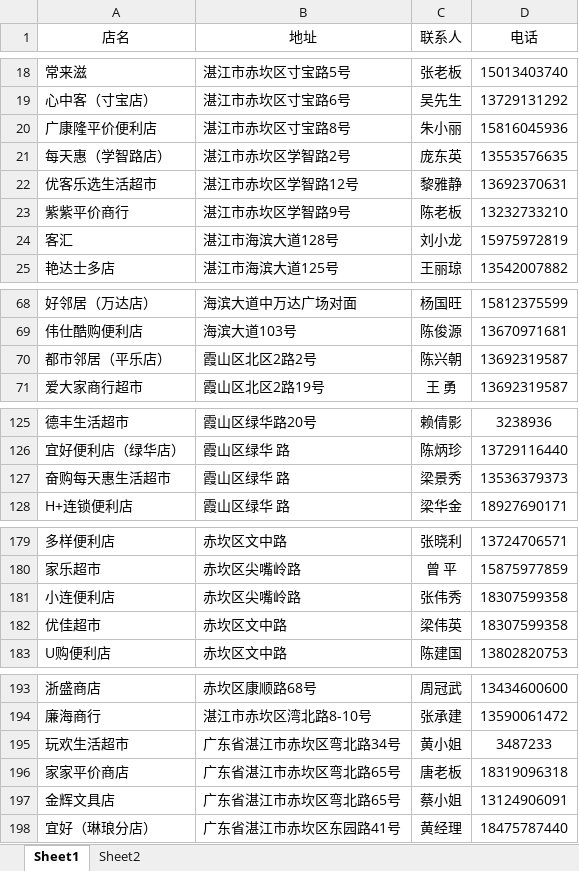
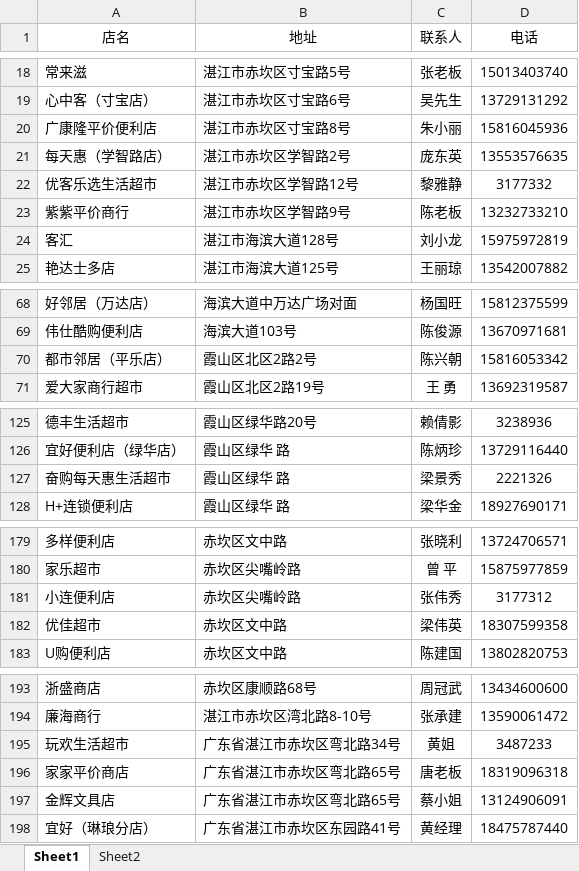
Before and after one commit to FengAiLing2016/excel, an Excel workbook: 客户资料.xlsx, sheet Sheet1, drawn as a sheet; only a part is shown, gaps mark what is left out; values as stored, in another font and other column widths than the file's, no borders; conditional formats not drawn; the diff covers the shown part only; the diff names each change by its address in the sheet, - before the commit and + after, or states it on an @@ line.

```diff
--- a/客户资料.xlsx (sheet Sheet1)
+++ b/客户资料.xlsx (sheet Sheet1)
-D22 (电话): 13692370631
+D22 (电话): 3177332
-D70 (电话): 13692319587
+D70 (电话): 15816053342
-D127 (电话): 13536379373
+D127 (电话): 2221326
-D181 (电话): 18307599358
+D181 (电话): 3177312
-C195 (联系人): 黄小姐
+C195 (联系人): 黄姐
```
Also changed, not shown: 1 edited cell elsewhere in this sheet, 超市.xlsx.
